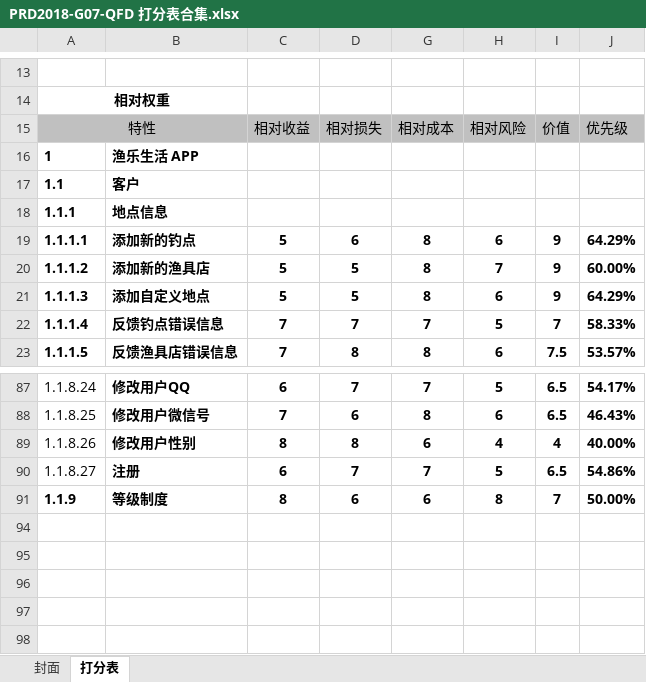
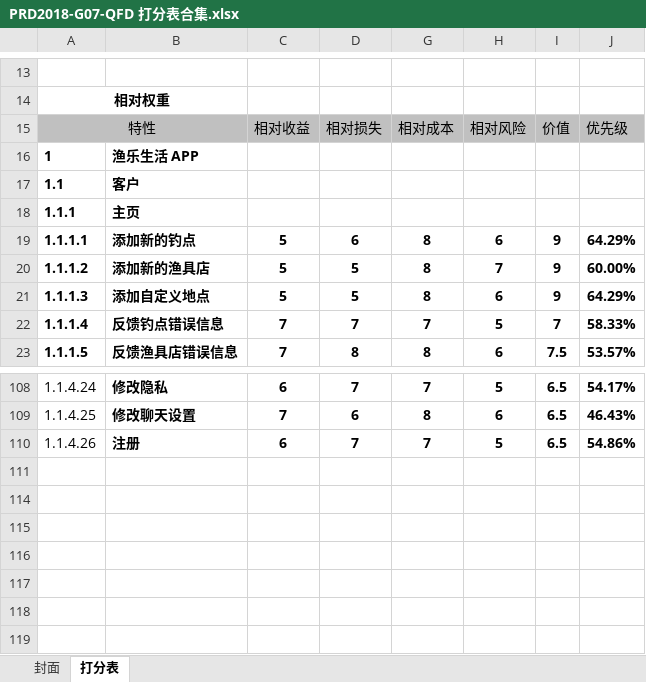
Before and after one commit to popopoi/PRD2018-G07, an Excel workbook: 受控文档/需求分析/QFD/PRD2018-G07-QFD 打分表合集.xlsx, sheet 打分表, drawn as a sheet; only a part is shown, gaps mark what is left out; the shorter side is filled out with more unchanged rows; values as stored, in another font and other column widths than the file's, no borders; removed rows and columns are numbered as before the commit, all else as after; the diff covers the shown part only; the diff names each change by its address in the sheet, - before the commit and + after, or states it on an @@ line.

```diff
--- a/受控文档/需求分析/QFD/PRD2018-G07-QFD 打分表合集.xlsx (sheet 打分表)
+++ b/受控文档/需求分析/QFD/PRD2018-G07-QFD 打分表合集.xlsx (sheet 打分表)
-B18: 地点信息
+B18: 主页
-A108: 1.1.8.24
+A108: 1.1.4.24
-B108: 修改用户QQ
+B108: 修改隐私
-A109: 1.1.8.25
+A109: 1.1.4.25
-B109: 修改用户微信号
+B109: 修改聊天设置
-row 89: 1.1.8.26 | 修改用户性别 | 8 | 8 | 6 | 4 | 4 | 40.00%
-A110: 1.1.8.27
+A110: 1.1.4.26
-row 111: 1.1.9 | 等级制度 | 8 | 6 | 6 | 8 | 7 | 50.00%
+row 111: (empty)
```
Also changed, not shown: 46 added rows, 25 removed rows and 60 edited cells elsewhere in this sheet, formulas that keep their value.
